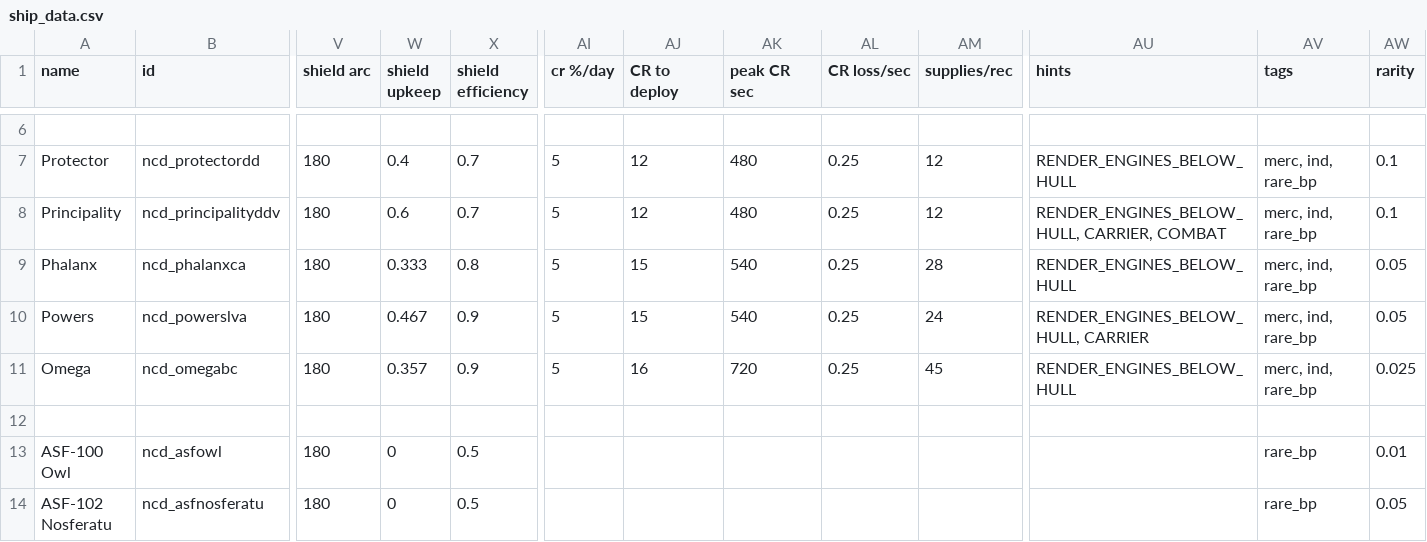
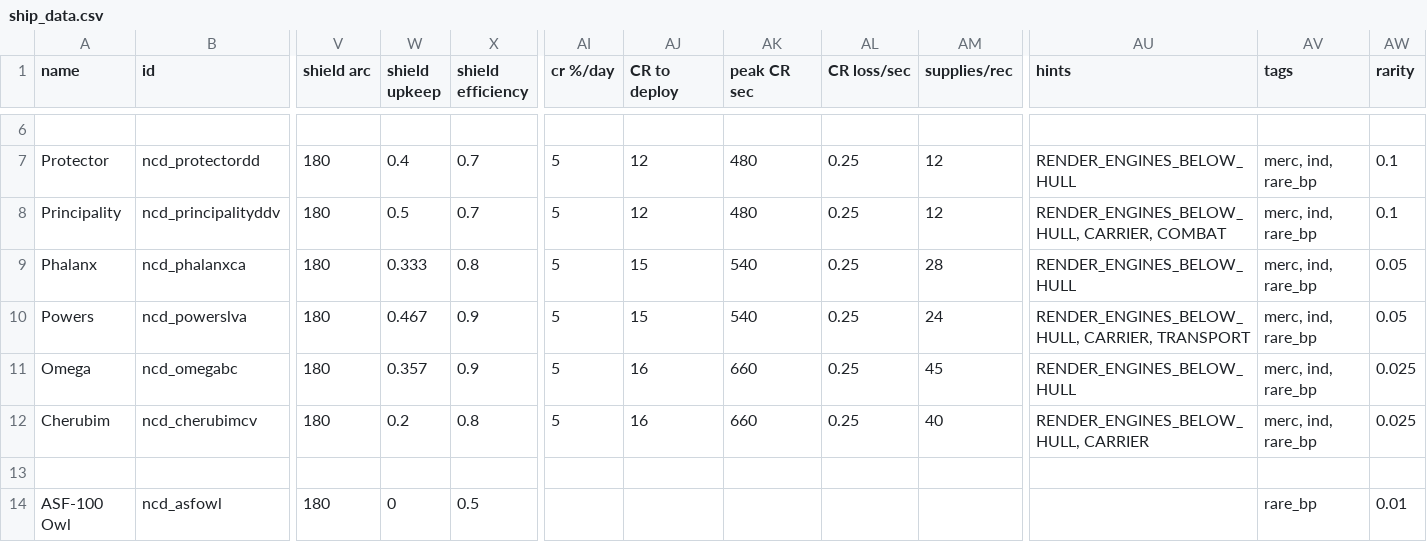
Before and after one commit to Spectre907YT/Arion-Battle_Stations, a CSV file: data/hulls/ship_data.csv, drawn as a sheet; only a part is shown, gaps mark what is left out; the shorter side is filled out with more unchanged rows; rows hold the shown columns only; the diff names each change by its address in the sheet, - before the commit and + after, or states it on an @@ line.

```diff
--- a/data/hulls/ship_data.csv
+++ b/data/hulls/ship_data.csv
-W8 (shield upkeep): 0.6
+W8 (shield upkeep): 0.5
-AU10 (hints): RENDER_ENGINES_BELOW_HULL, CARRIER
+AU10 (hints): RENDER_ENGINES_BELOW_HULL, CARRIER, TRANSPORT
-AK11 (peak CR sec): 720
+AK11 (peak CR sec): 660
+row 12: Cherubim | ncd_cherubimcv | 180 | 0.2 | 0.8 | 5 | 16 | 660 | 0.25 | 40 | RENDER_ENGINES_BELOW_HULL, CARRIER | merc, ind, rare_bp | 0.025
```
Also changed, not shown: data/hulls/wing_data.csv, data/strings/descriptions.csv, 10 other files.
